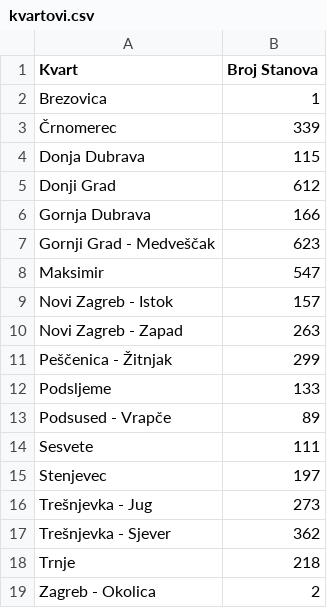
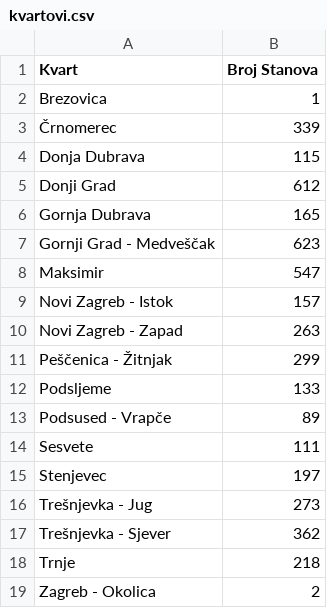
Before and after one commit to VugerMarko/Real-estate-market-analyser-for-rent-and-buy, a CSV file: kvartovi.csv, drawn as a sheet.

```diff
--- a/kvartovi.csv
+++ b/kvartovi.csv
@@ -5,3 +5,3 @@ Donja Dubrava,115
 Donji Grad,612
-Gornja Dubrava,166
+Gornja Dubrava,165
 Gornji Grad - Medveščak,623
```
Also changed, not shown: 2 other files.
